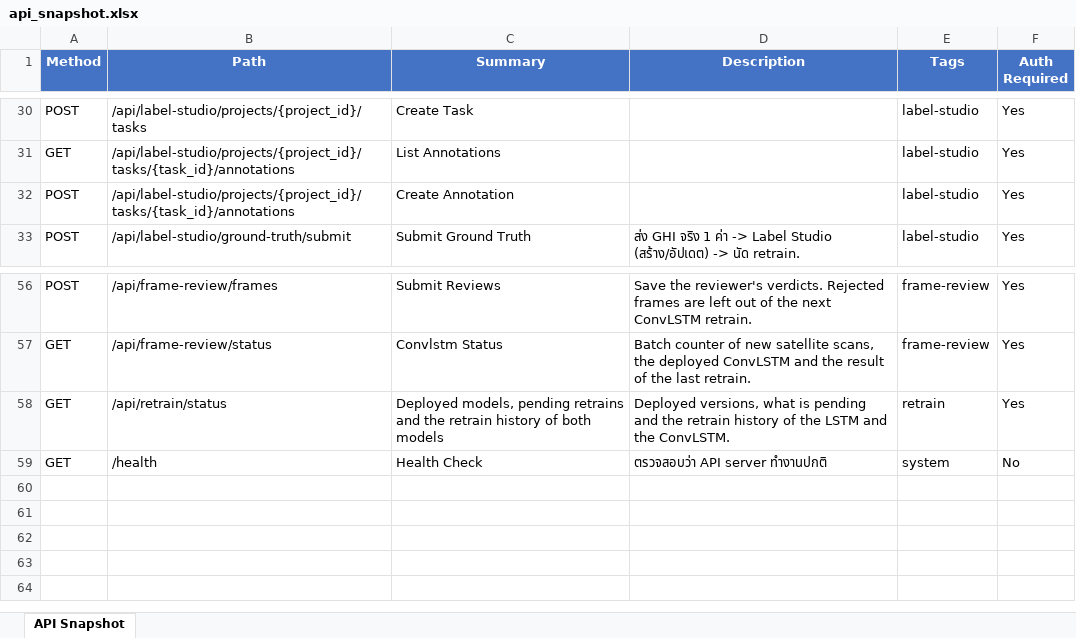
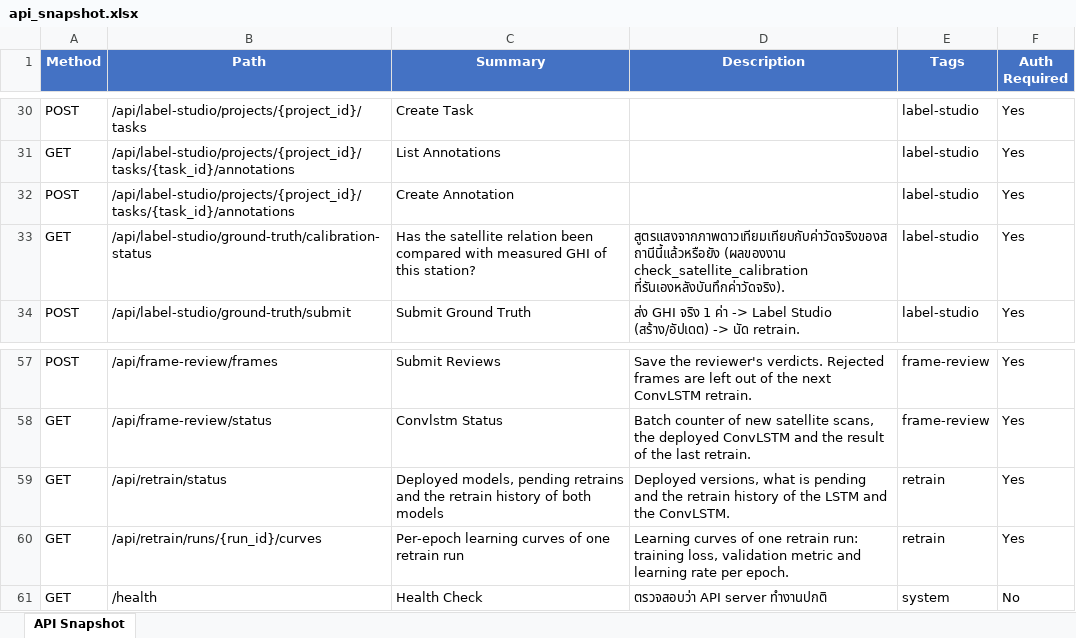
Before and after one commit to Masahiro-No/Project_Eco_Solar, an Excel workbook: backend/scripts/api_snapshot.xlsx, sheet API Snapshot, drawn as a sheet; only a part is shown, gaps mark what is left out; values as stored, in another font and other column widths than the file's, no borders; the diff names each change by its address in the sheet, - before the commit and + after, or states it on an @@ line.

```diff
--- a/backend/scripts/api_snapshot.xlsx (sheet API Snapshot)
+++ b/backend/scripts/api_snapshot.xlsx (sheet API Snapshot)
+row 33: GET | /api/label-studio/ground-truth/calibration-status | Has the satellite relation been compared with measured GHI of this station? | สูตรแสงจากภาพดาวเทียมเทียบกับค่าวัดจริงของสถานีนี้แล้วหรือยัง (ผลของงาน check_satellite_calibration ที่รันเองหลังบันทึกค่าวัดจริง). | label-studio | Yes
+row 60: GET | /api/retrain/runs/{run_id}/curves | Per-epoch learning curves of one retrain run | Learning curves of one retrain run: training loss, validation metric and learning rate per epoch. | retrain | Yes
```
Also changed, not shown: 5 other files.
